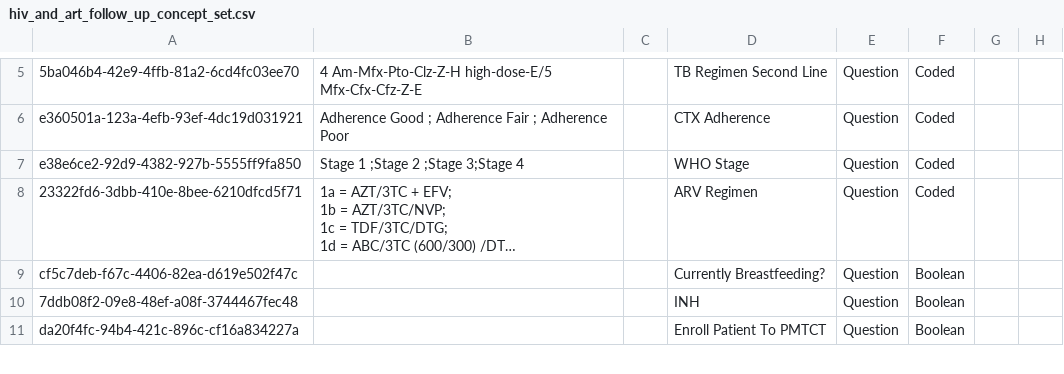
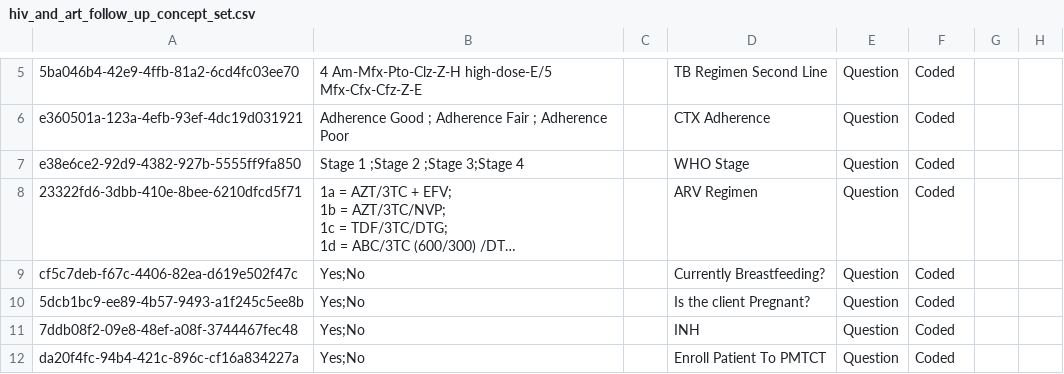
Before and after one commit to njm2176/ssemr, a CSV file: distro/configuration/concepts/hiv_and_art_follow_up_concept_set.csv, drawn as a sheet; only a part is shown, gaps mark what is left out; long unchanged cells end in …; addresses are those after the commit; the diff covers the shown part only; the diff names each change by its address in the sheet, - before the commit and + after, or states it on an @@ line.

```diff
--- a/distro/configuration/concepts/hiv_and_art_follow_up_concept_set.csv
+++ b/distro/configuration/concepts/hiv_and_art_follow_up_concept_set.csv
-B9: (empty)
+B9: Yes;No
-F9: Boolean
+F9: Coded
+row 10: 5dcb1bc9-ee89-4b57-9493-a1f245c5ee8b | Yes;No |  | Is the client Pregnant? | Question | Coded
-B11:B12: (empty)
+B11:B12: Yes;No
-F11:F12: Boolean
+F11:F12: Coded
```
Also changed, not shown: 3 added rows and 5 edited cells elsewhere in this file, distro/configuration/concepts/art_history_and_clinical_milestones.csv, distro/configuration/concepts/hiv_and_art_follow_up_concepts.csv, 11 other files.
